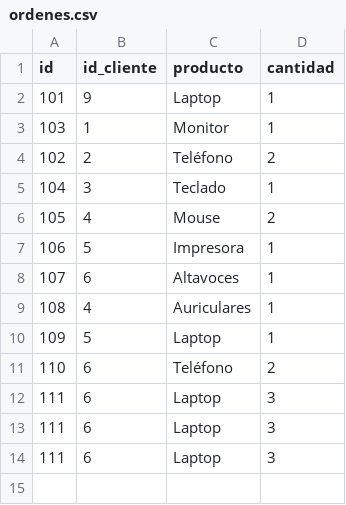
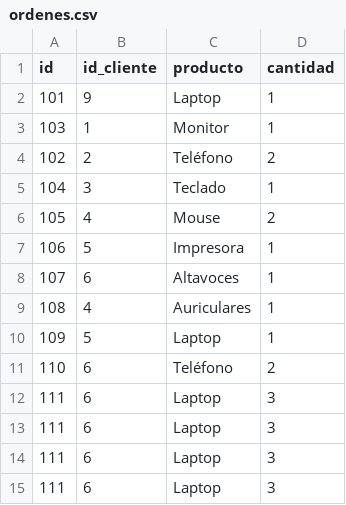
Before and after one commit to wain02/SQL-en-Rust, a CSV file: src/ordenes.csv, drawn as a sheet.

```diff
--- a/src/ordenes.csv
+++ b/src/ordenes.csv
@@ -14 +14,2 @@ id,id_cliente,producto,cantidad
 111,6,Laptop,3
+111,6,Laptop,3
```
Also changed, not shown: 6 other files.
